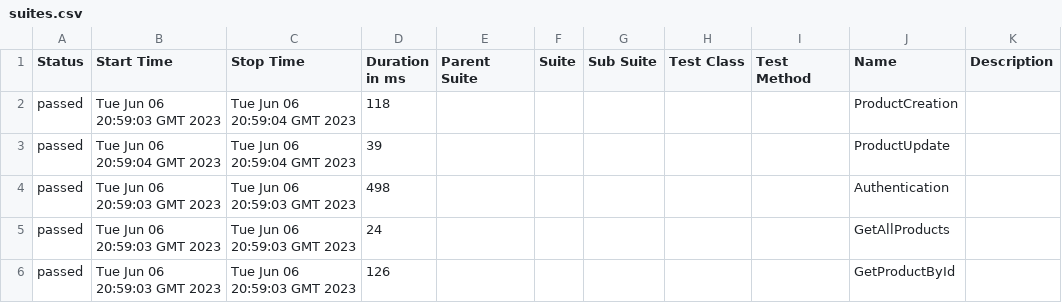
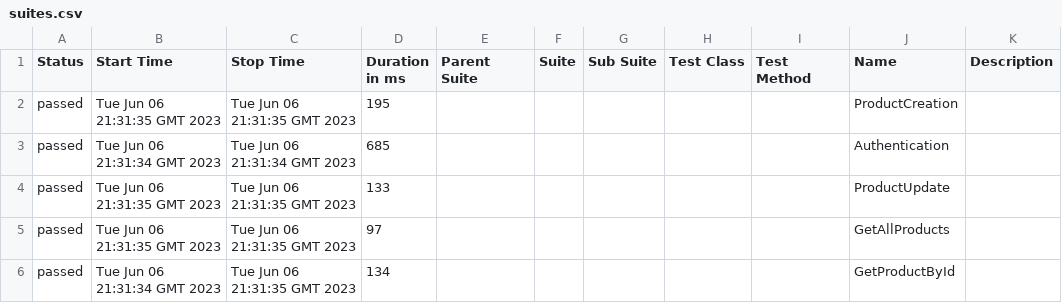
Before and after one commit to wiil4/SpecFlow-GatlingDemoStore, a CSV file: data/suites.csv, drawn as a sheet.

```diff
--- a/data/suites.csv
+++ b/data/suites.csv
@@ -1,6 +1,6 @@
 "Status","Start Time","Stop Time","Duration in ms","Parent Suite","Suite","Sub Suite","Test Class","Test Method","Name","Description"
-"passed","Tue Jun 06 20:59:03 GMT 2023","Tue Jun 06 20:59:04 GMT 2023","118","","","","","","ProductCreation",""
-"passed","Tue Jun 06 20:59:04 GMT 2023","Tue Jun 06 20:59:04 GMT 2023","39","","","","","","ProductUpdate",""
-"passed","Tue Jun 06 20:59:03 GMT 2023","Tue Jun 06 20:59:03 GMT 2023","498","","","","","","Authentication",""
-"passed","Tue Jun 06 20:59:03 GMT 2023","Tue Jun 06 20:59:03 GMT 2023","24","","","","","","GetAllProducts",""
-"passed","Tue Jun 06 20:59:03 GMT 2023","Tue Jun 06 20:59:03 GMT 2023","126","","","","","","GetProductById",""
+"passed","Tue Jun 06 21:31:35 GMT 2023","Tue Jun 06 21:31:35 GMT 2023","195","","","","","","ProductCreation",""
+"passed","Tue Jun 06 21:31:34 GMT 2023","Tue Jun 06 21:31:34 GMT 2023","685","","","","","","Authentication",""
+"passed","Tue Jun 06 21:31:35 GMT 2023","Tue Jun 06 21:31:35 GMT 2023","133","","","","","","ProductUpdate",""
+"passed","Tue Jun 06 21:31:35 GMT 2023","Tue Jun 06 21:31:35 GMT 2023","97","","","","","","GetAllProducts",""
+"passed","Tue Jun 06 21:31:34 GMT 2023","Tue Jun 06 21:31:35 GMT 2023","134","","","","","","GetProductById",""
```
Also changed, not shown: data/behaviors.csv, 48 other files.
